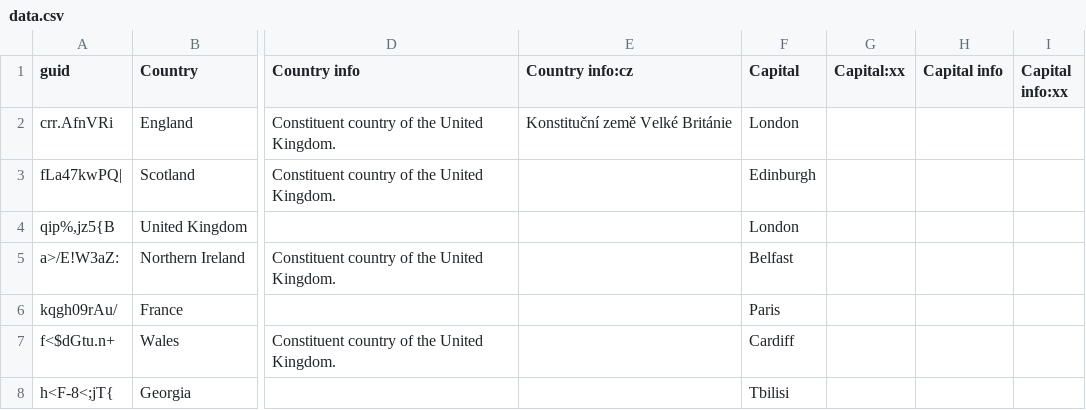
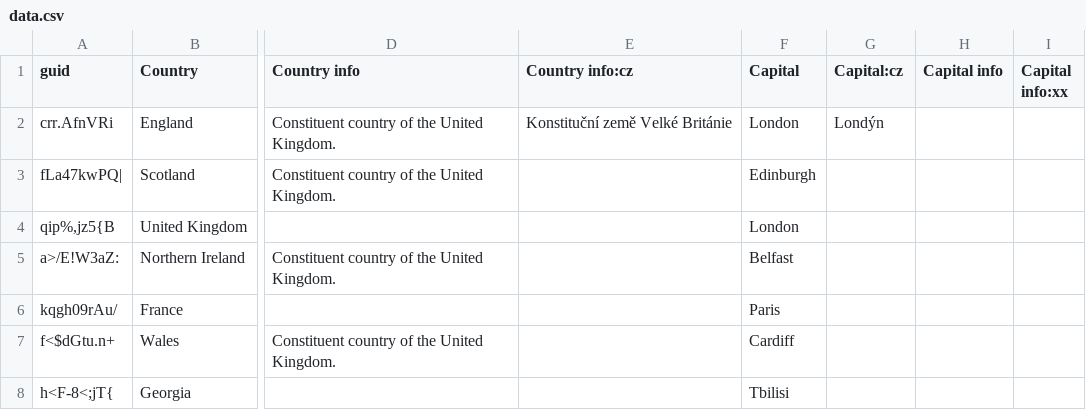
Before and after one commit to Flippo008/anki-ultimate-geography, a CSV file: src/data.csv, drawn as a sheet; only a part is shown, gaps mark what is left out; the diff names each change by its address in the sheet, - before the commit and + after, or states it on an @@ line.

Commit message:
Update data.csv

```diff
--- a/src/data.csv
+++ b/src/data.csv
-G1: Capital:xx
+G1: Capital:cz
-G2 (Capital:cz): (empty)
+G2 (Capital:cz): Londýn
```
